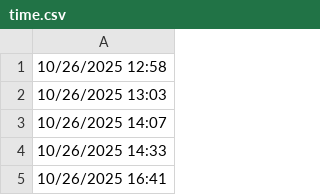
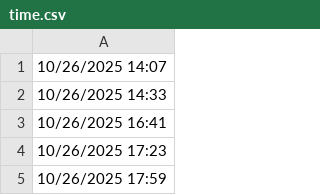
Before and after one commit to lethanhtannhat/tranthu1, a CSV file: time.csv, drawn as a sheet; only a part is shown; the shorter side is filled out with more unchanged rows.

```diff
--- a/time.csv
+++ b/time.csv
@@ -1,3 +1 @@
-10/26/2025 12:58
-10/26/2025 13:03
 10/26/2025 14:07
```
Also changed, not shown: 1 other file.
